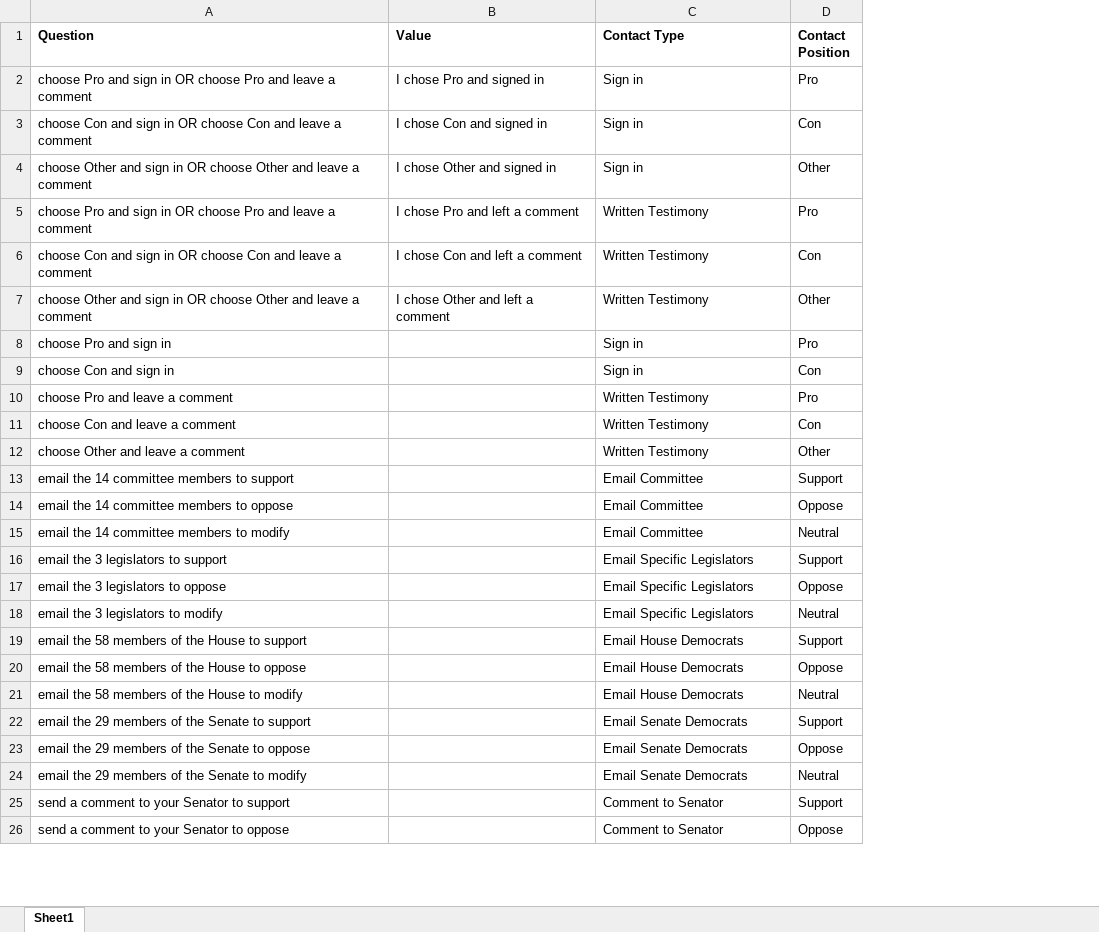
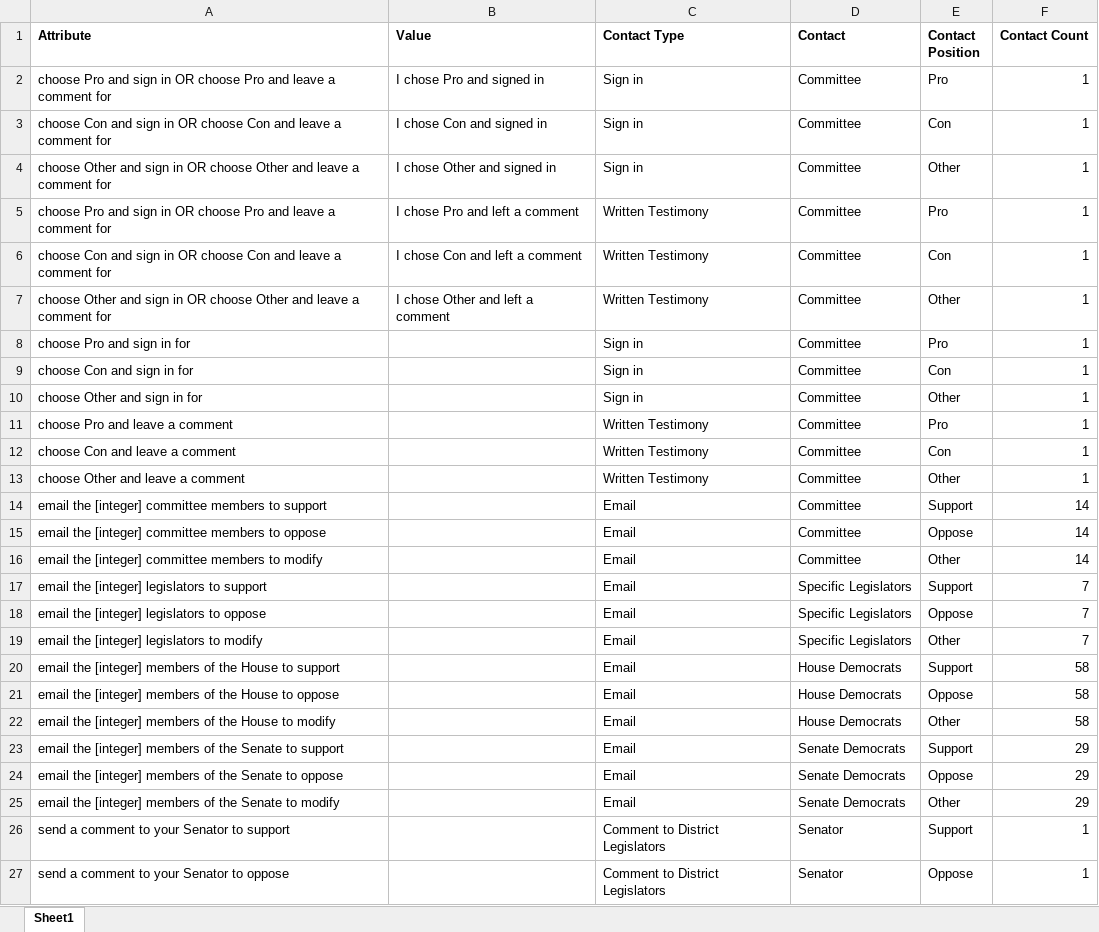
Before and after one commit to pal3668139/CAT-Data-Mgt, an Excel workbook: data/_Scratch Sheet.xlsx, sheet Sheet1, drawn as a sheet; only a part is shown; values as stored, in another font and other column widths than the file's, no borders; removed rows and columns are numbered as before the commit, all else as after; the diff covers the shown part only; the diff names each change by its address in the sheet, - before the commit and + after, or states it on an @@ line.

Commit message:
Code to calculate the 'Contact Type' column, the 'Contact' column, and the 'Contact Count' column. Please see the updated Week 05 Wed examples.

```diff
--- a/data/_Scratch Sheet.xlsx (sheet Sheet1)
+++ b/data/_Scratch Sheet.xlsx (sheet Sheet1)
+column D (Contact), rows 2-9: all Committee; rows 11-15: all Committee; rows 17-18: Specific Legislators | Specific Legislators; rows 20-21: House Democrats | House Democrats; rows 23-24: Senate Democrats | Senate Democrats; rows 26-27: Senator | Senator
+column F (Contact Count), rows 2-9: all 1; rows 11-15: 1 | 1 | 1 | 14 | 14; rows 17-18: 7 | 7; rows 20-21: 58 | 58; rows 23-24: 29 | 29; rows 26-27: 1 | 1
-A1: Question
+A1: Attribute
-A2 (Attribute): …a comment
+A2 (Attribute): …a comment for
-A3 (Attribute): …a comment
+A3 (Attribute): …a comment for
-A4 (Attribute): …a comment
+A4 (Attribute): …a comment for
-A5 (Attribute): …a comment
+A5 (Attribute): …a comment for
-A6 (Attribute): …a comment
+A6 (Attribute): …a comment for
-A7 (Attribute): …a comment
+A7 (Attribute): …a comment for
-A8 (Attribute): choose Pro and sign in
+A8 (Attribute): choose Pro and sign in for
-A9 (Attribute): choose Con and sign in
+A9 (Attribute): choose Con and sign in for
+row 10: choose Other and sign in for |  | Sign in | Committee | Other | 1
-A14 (Attribute): email the 14 committee members to support
+A14 (Attribute): email the [integer] committee members to support
-C14:C15 (Contact Type): Email Committee
+C14:C15 (Contact Type): Email
-A15 (Attribute): email the 14 committee members to oppose
+A15 (Attribute): email the [integer] committee members to oppose
-row 15: email the 14 committee members to modify |  | Email Committee | Neutral
+row 16: email the [integer] committee members to modify |  | Email | Committee | Other | 14
-A17 (Attribute): email the 3 legislators to support
+A17 (Attribute): email the [integer] legislators to support
-C17:C18 (Contact Type): Email Specific Legislators
+C17:C18 (Contact Type): Email
-A18 (Attribute): email the 3 legislators to oppose
+A18 (Attribute): email the [integer] legislators to oppose
-row 18: email the 3 legislators to modify |  | Email Specific Legislators | Neutral
+row 19: email the [integer] legislators to modify |  | Email | Specific Legislators | Other | 7
-A20 (Attribute): email the 58 members of…
+A20 (Attribute): email the [integer] members of…
-C20:C21 (Contact Type): Email House Democrats
+C20:C21 (Contact Type): Email
-A21 (Attribute): email the 58 members of…
+A21 (Attribute): email the [integer] members of…
-row 21: email the 58 members of the House to modify |  | Email House Democrats | Neutral
+row 22: email the [integer] members of the House to modify |  | Email | House Democrats | Other | 58
-A23 (Attribute): email the 29 members of…
+A23 (Attribute): email the [integer] members of…
-C23:C24 (Contact Type): Email Senate Democrats
+C23:C24 (Contact Type): Email
-A24 (Attribute): email the 29 members of…
+A24 (Attribute): email the [integer] members of…
-row 24: email the 29 members of the Senate to modify |  | Email Senate Democrats | Neutral
+row 25: email the [integer] members of the Senate to modify |  | Email | Senate Democrats | Other | 29
-C26:C27 (Contact Type): Comment to Senator
+C26:C27 (Contact Type): Comment to District Legislators
```
Also changed, not shown: 9 added rows, 1 removed row and 10 edited cells elsewhere in this sheet, data/_Normalized Data Structure v2.xlsx, 3 other files.
